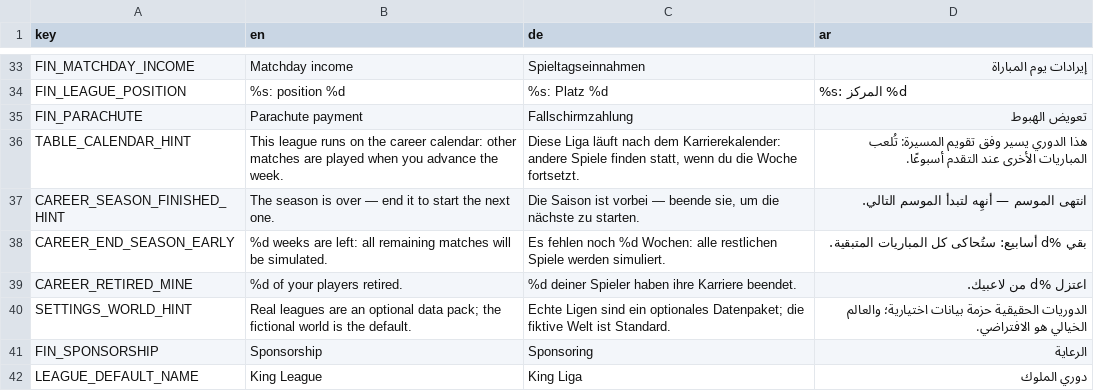
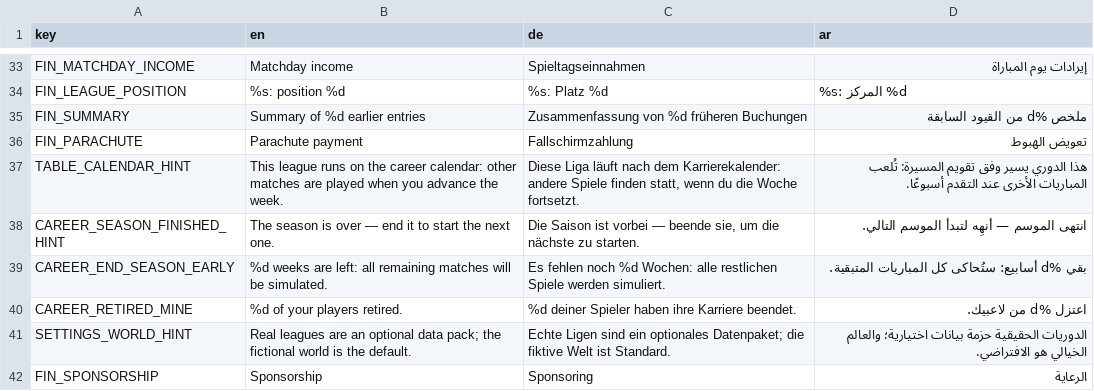
Before and after one commit to MOT1209/UNITY-GAMES-3D, a CSV file: Foßball godot/king-f-oß-ball/translations/leagues.csv, drawn as a sheet; only a part is shown, gaps mark what is left out; the shorter side is filled out with more unchanged rows.

```diff
--- a/Foßball godot/king-f-oß-ball/translations/leagues.csv
+++ b/Foßball godot/king-f-oß-ball/translations/leagues.csv
@@ -34,2 +34,3 @@ FIN_MATCHDAY_INCOME,Matchday income,Spieltagseinnahmen,إيرادات يوم ا
 FIN_LEAGUE_POSITION,%s: position %d,%s: Platz %d,%s: المركز %d
+FIN_SUMMARY,Summary of %d earlier entries,Zusammenfassung von %d früheren Buchungen,ملخص %d من القيود السابقة
 FIN_PARACHUTE,Parachute payment,Fallschirmzahlung,تعويض الهبوط
```
Also changed, not shown: 14 other files.
